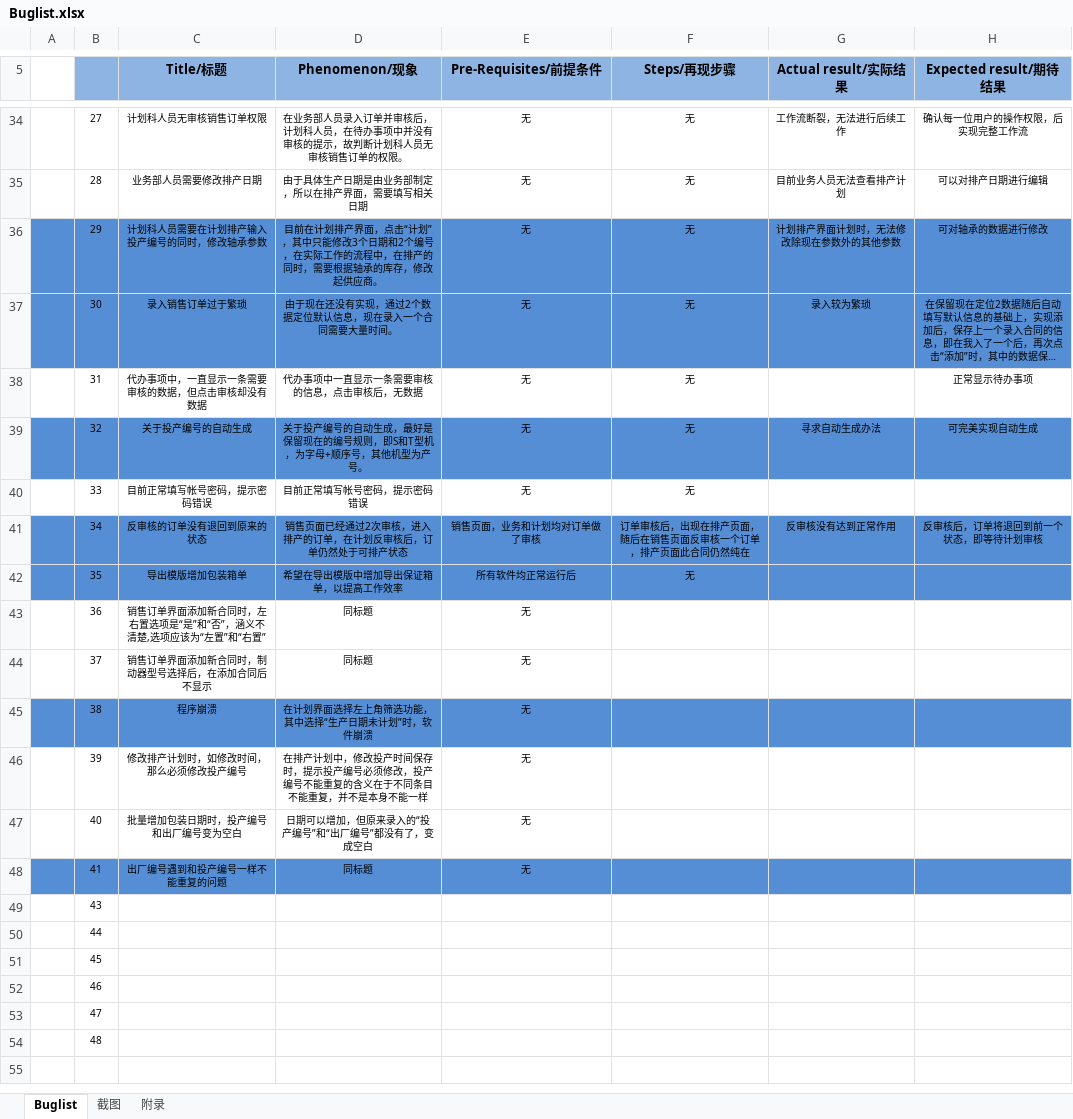
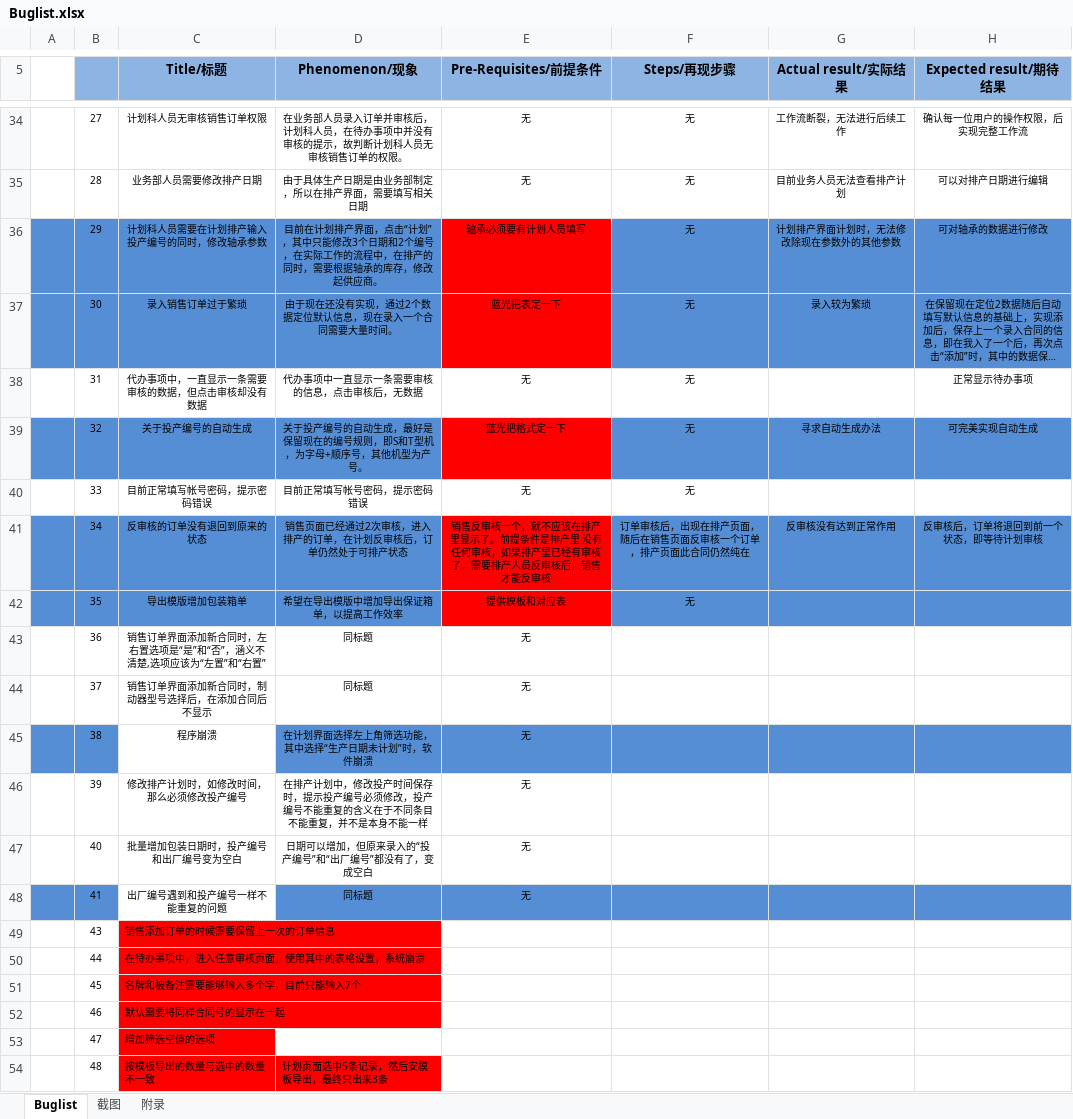
Before and after one commit to Patrick-Wang/BlueRay, an Excel workbook: Documentation/Buglist.xlsx, sheet Buglist, drawn as a sheet; only a part is shown, gaps mark what is left out; long unchanged cells end in …; values as stored, in another font and other column widths than the file's, no borders; the diff covers the shown part only; the diff names each change by its address in the sheet, - before the commit and + after, or states it on an @@ line.

Commit message:
Buglist更新
针对之前BugList中的问题与蓝光进行了沟通，更新了沟通结论，红色部分。更改为白色的证明已经修复了。

```diff
--- a/Documentation/Buglist.xlsx (sheet Buglist)
+++ b/Documentation/Buglist.xlsx (sheet Buglist)
-E36 (Pre-Requisites/前提条件): 无
+E36 (Pre-Requisites/前提条件): 轴承必须要有计划人员填写
-E36:E37 fill: #558ED5
+E36:E37 fill: #FF0000
-E37 (Pre-Requisites/前提条件): 无
+E37 (Pre-Requisites/前提条件): 蓝光把表定一下
-E39 (Pre-Requisites/前提条件): 无
+E39 (Pre-Requisites/前提条件): 蓝光把格式定一下
-E39 fill: #558ED5
+E39 fill: #FF0000
-E41 (Pre-Requisites/前提条件): 销售页面，业务和计划均对订单做了审核
+E41 (Pre-Requisites/前提条件): 销售反审核一个，就不应该在排产里显示了。前提条件是排产里 没有任何审核，如果排产里已经有审核了，需要排产人员反审核后，销售才能反审核
-E41:E42 fill: #558ED5
+E41:E42 fill: #FF0000
-E42 (Pre-Requisites/前提条件): 所有软件均正常运行后
+E42 (Pre-Requisites/前提条件): 提供模板和对应表
-C45 fill: #558ED5
+C45 fill: none
-C48 fill: #558ED5
+C48 fill: none
-C49 (Title/标题): (empty)
+C49 (Title/标题): 销售添加订单的时候需要保留上一次的订单信息
-C49:C53 fill: none
+C49:C53 fill: #FF0000
-C50 (Title/标题): (empty)
+C50 (Title/标题): 在待办事项中，进入任意审核页面，使用其中的表格设置，系统崩溃
-C51 (Title/标题): (empty)
+C51 (Title/标题): 名牌和被备注需要能够输入多个字，目前只能输入7个
-C52 (Title/标题): (empty)
+C52 (Title/标题): 默认需要将同样合同号的显示在一起
-C53 (Title/标题): (empty)
+C53 (Title/标题): 增加筛选空值的选项
-C54 (Title/标题): (empty)
+C54 (Title/标题): 按模板导出的数量与选中的数量不一致
-C54:D54 fill: none
+C54:D54 fill: #FF0000
-D54 (Phenomenon/现象): (empty)
+D54 (Phenomenon/现象): 计划页面选中5条记录，然后安模板导出，最终只出来3条
```
Also changed, not shown: 3 edited cells and cell formats elsewhere in this sheet.
